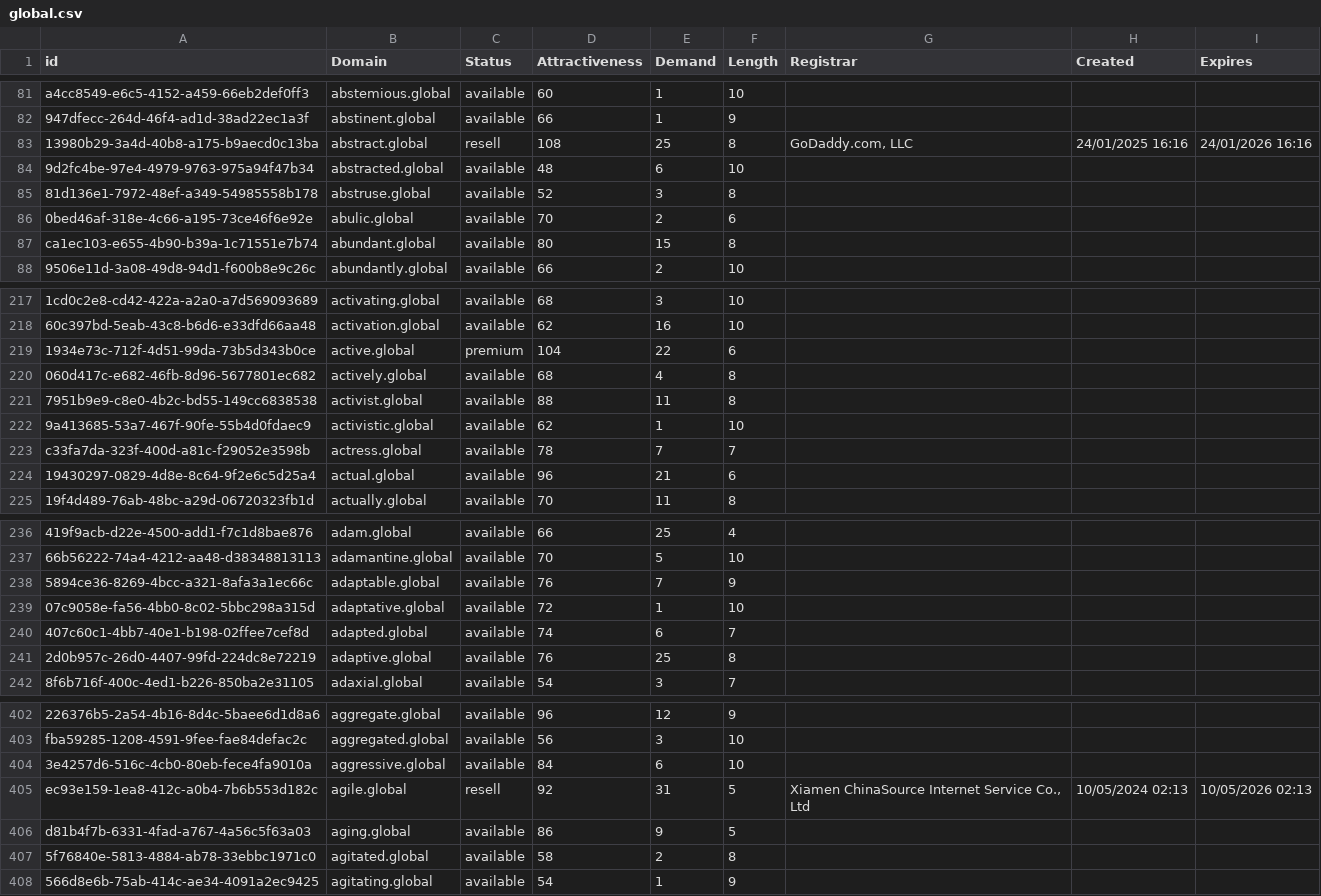
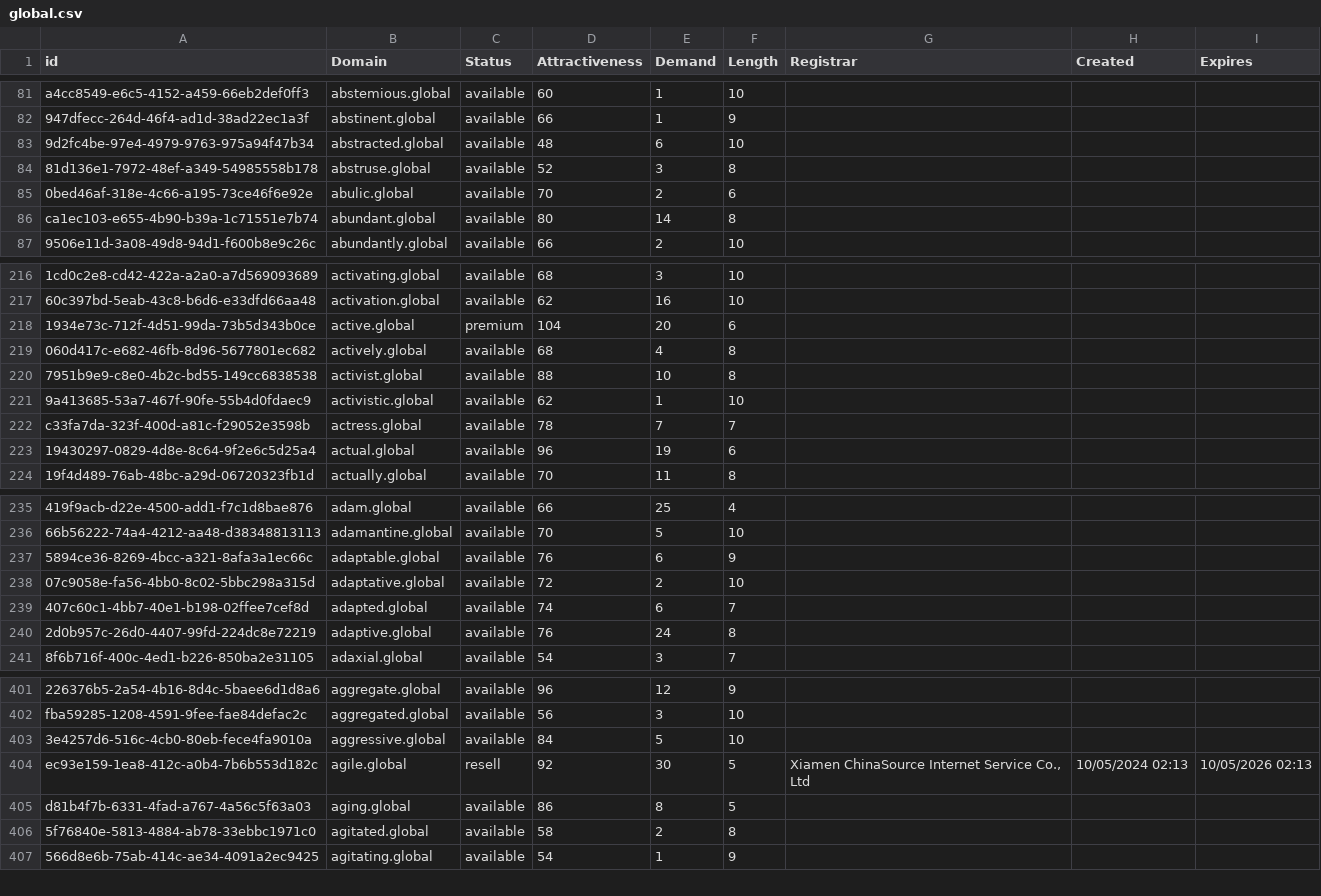
Before and after one commit to UniqueDomains/global-oneword-domains, a CSV file: global.csv, drawn as a sheet; only a part is shown, gaps mark what is left out; removed rows and columns are numbered as before the commit, all else as after; the diff covers the shown part only; the diff names each change by its address in the sheet, - before the commit and + after, or states it on an @@ line.

Commit message:
Domains update

```diff
--- a/global.csv
+++ b/global.csv
-row 83: 13980b29-3a4d-40b8-a175-b9aecd0c13ba | abstract.global | resell | 108 | 25 | 8 | GoDaddy.com, LLC | 24/01/2025 16:16 | 24/01/2026 16:16
-E86 (Demand): 15
+E86 (Demand): 14
-E218 (Demand): 22
+E218 (Demand): 20
-E220 (Demand): 11
+E220 (Demand): 10
-E223 (Demand): 21
+E223 (Demand): 19
-E237 (Demand): 7
+E237 (Demand): 6
-E238 (Demand): 1
+E238 (Demand): 2
-E240 (Demand): 25
+E240 (Demand): 24
-E403 (Demand): 6
+E403 (Demand): 5
-E404 (Demand): 31
+E404 (Demand): 30
-E405 (Demand): 9
+E405 (Demand): 8
```
Also changed, not shown: 60 edited cells elsewhere in this file, 2 other files.
